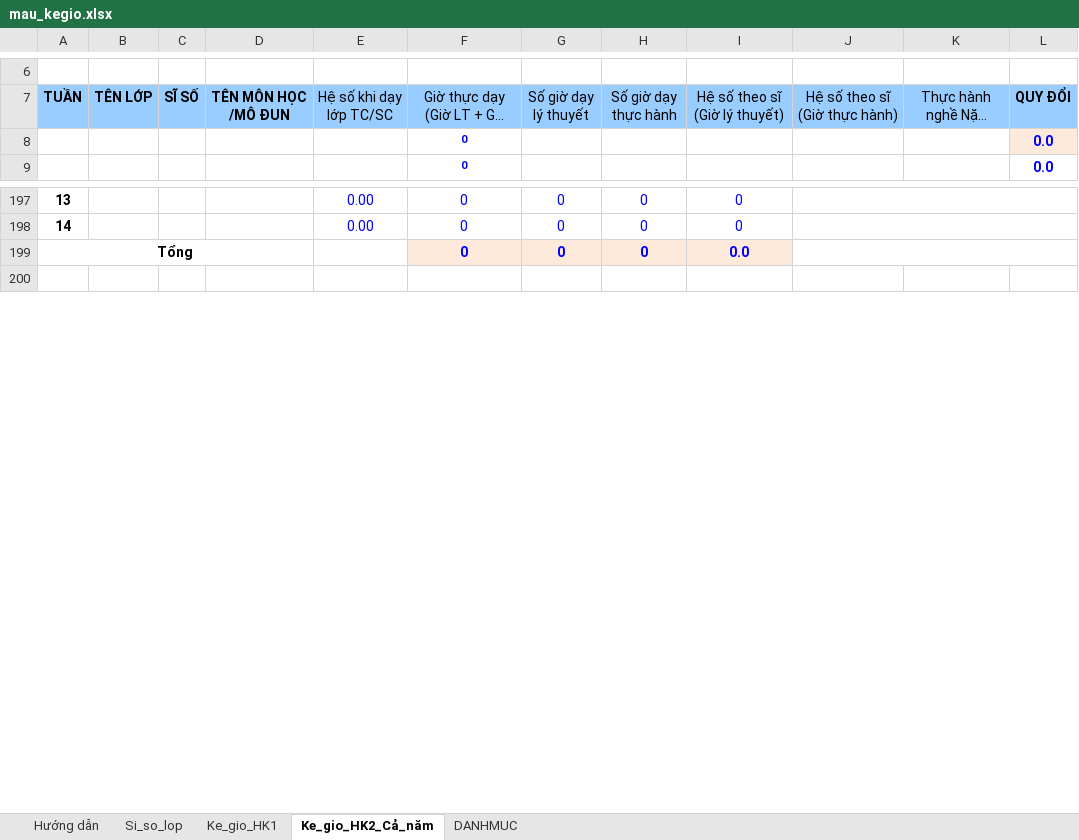
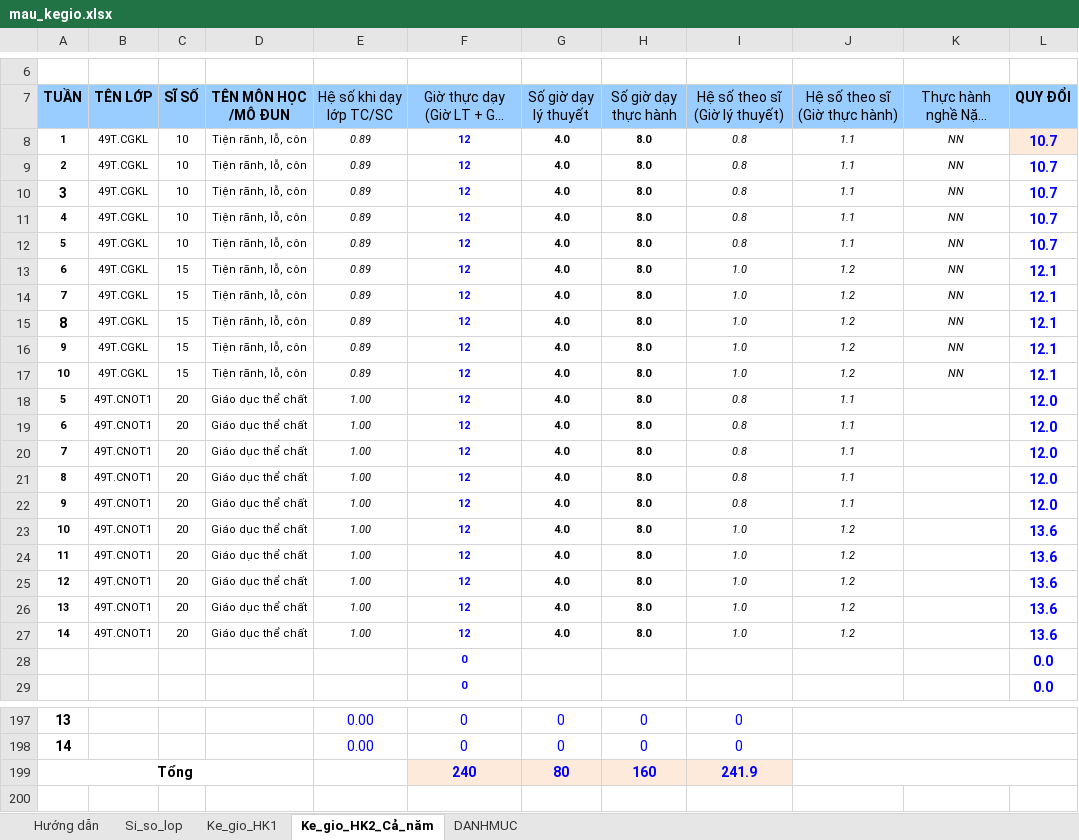
Before and after one commit to VU-SON-HAI01/ke-khai-gio-day-app, an Excel workbook: data_base/mau_kegio.xlsx, sheet Ke_gio_HK2_Cả_năm, drawn as a sheet; only a part is shown, gaps mark what is left out; long unchanged cells end in …; values as stored, in another font and other column widths than the file's, no borders; charts and pictures not drawn; removed rows and columns are numbered as before the commit, all else as after; the diff covers the shown part only; the diff names each change by its address in the sheet, - before the commit and + after, or states it on an @@ line.

```diff
--- a/data_base/mau_kegio.xlsx (sheet Ke_gio_HK2_Cả_năm)
+++ b/data_base/mau_kegio.xlsx (sheet Ke_gio_HK2_Cả_năm)
+row 8: 1 | 49T.CGKL | 10 | Tiện rãnh, lỗ, côn | 0.89 | 12 | 4.0 | 8.0 | 0.8 | 1.1 | NN | 10.7
+row 9: 2 | 49T.CGKL | 10 | Tiện rãnh, lỗ, côn | 0.89 | 12 | 4.0 | 8.0 | 0.8 | 1.1 | NN | 10.7
+row 10: 3 | 49T.CGKL | 10 | Tiện rãnh, lỗ, côn | 0.89 | 12 | 4.0 | 8.0 | 0.8 | 1.1 | NN | 10.7
+row 11: 4 | 49T.CGKL | 10 | Tiện rãnh, lỗ, côn | 0.89 | 12 | 4.0 | 8.0 | 0.8 | 1.1 | NN | 10.7
+row 12: 5 | 49T.CGKL | 10 | Tiện rãnh, lỗ, côn | 0.89 | 12 | 4.0 | 8.0 | 0.8 | 1.1 | NN | 10.7
+row 13: 6 | 49T.CGKL | 15 | Tiện rãnh, lỗ, côn | 0.89 | 12 | 4.0 | 8.0 | 1.0 | 1.2 | NN | 12.1
+row 14: 7 | 49T.CGKL | 15 | Tiện rãnh, lỗ, côn | 0.89 | 12 | 4.0 | 8.0 | 1.0 | 1.2 | NN | 12.1
+row 15: 8 | 49T.CGKL | 15 | Tiện rãnh, lỗ, côn | 0.89 | 12 | 4.0 | 8.0 | 1.0 | 1.2 | NN | 12.1
+row 16: 9 | 49T.CGKL | 15 | Tiện rãnh, lỗ, côn | 0.89 | 12 | 4.0 | 8.0 | 1.0 | 1.2 | NN | 12.1
+row 17: 10 | 49T.CGKL | 15 | Tiện rãnh, lỗ, côn | 0.89 | 12 | 4.0 | 8.0 | 1.0 | 1.2 | NN | 12.1
+row 18: 5 | 49T.CNOT1 | 20 | Giáo dục thể chất | 1.00 | 12 | 4.0 | 8.0 | 0.8 | 1.1 |  | 12.0
+row 19: 6 | 49T.CNOT1 | 20 | Giáo dục thể chất | 1.00 | 12 | 4.0 | 8.0 | 0.8 | 1.1 |  | 12.0
+row 20: 7 | 49T.CNOT1 | 20 | Giáo dục thể chất | 1.00 | 12 | 4.0 | 8.0 | 0.8 | 1.1 |  | 12.0
+row 21: 8 | 49T.CNOT1 | 20 | Giáo dục thể chất | 1.00 | 12 | 4.0 | 8.0 | 0.8 | 1.1 |  | 12.0
+row 22: 9 | 49T.CNOT1 | 20 | Giáo dục thể chất | 1.00 | 12 | 4.0 | 8.0 | 0.8 | 1.1 |  | 12.0
+row 23: 10 | 49T.CNOT1 | 20 | Giáo dục thể chất | 1.00 | 12 | 4.0 | 8.0 | 1.0 | 1.2 |  | 13.6
+row 24: 11 | 49T.CNOT1 | 20 | Giáo dục thể chất | 1.00 | 12 | 4.0 | 8.0 | 1.0 | 1.2 |  | 13.6
+row 25: 12 | 49T.CNOT1 | 20 | Giáo dục thể chất | 1.00 | 12 | 4.0 | 8.0 | 1.0 | 1.2 |  | 13.6
+row 26: 13 | 49T.CNOT1 | 20 | Giáo dục thể chất | 1.00 | 12 | 4.0 | 8.0 | 1.0 | 1.2 |  | 13.6
+row 27: 14 | 49T.CNOT1 | 20 | Giáo dục thể chất | 1.00 | 12 | 4.0 | 8.0 | 1.0 | 1.2 |  | 13.6
-L28 fill: #FDEADA
+L28 fill: none
-row 199: Tổng |  |  |  |  | 0 | 0 | 0 | 0.0
+row 199: Tổng |  |  |  |  | 240 | 80 | 160 | 241.9
```
Also changed, not shown: 20 removed rows and 17 edited cells elsewhere in this sheet, sheet Ke_gio_HK1, sheet DANHMUC, formulas that keep their value.
